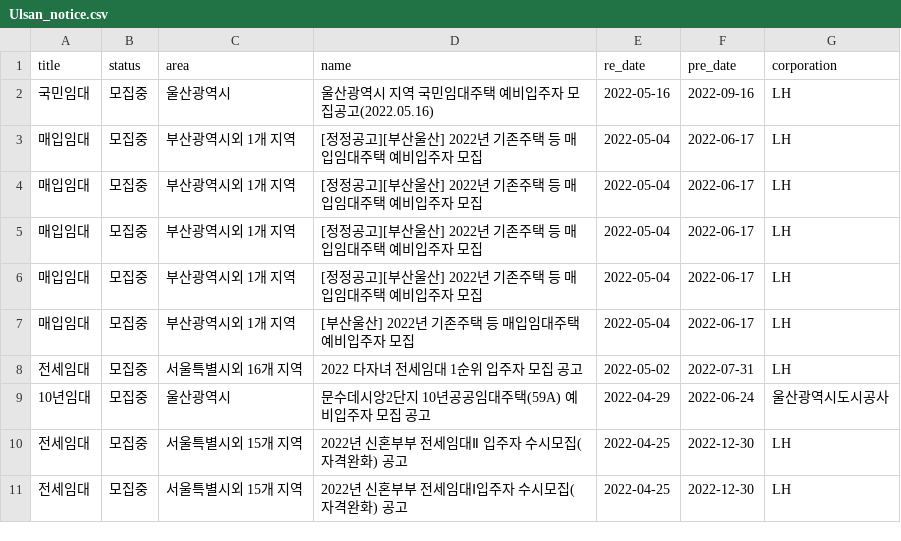
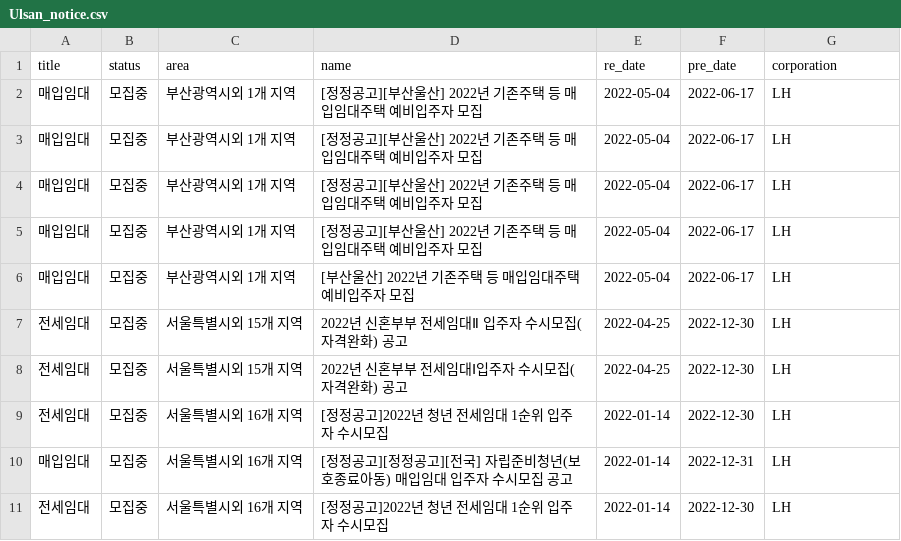
Before and after one commit to SiriN1234/my-home, a CSV file: app/crawl/region_data/Ulsan_notice.csv, drawn as a sheet; removed rows and columns are numbered as before the commit, all else as after; the diff names each change by its address in the sheet, - before the commit and + after, or states it on an @@ line.

```diff
--- a/app/crawl/region_data/Ulsan_notice.csv
+++ b/app/crawl/region_data/Ulsan_notice.csv
-row 2: 국민임대 | 모집중 | 울산광역시 | 울산광역시 지역 국민임대주택 예비입주자 모집공고(2022.05.16) | 2022-05-16 | 2022-09-16 | LH
-row 8: 전세임대 | 모집중 | 서울특별시외 16개 지역 | 2022 다자녀 전세임대 1순위 입주자 모집 공고 | 2022-05-02 | 2022-07-31 | LH
-row 9: 10년임대 | 모집중 | 울산광역시 | 문수데시앙2단지 10년공공임대주택(59A) 예비입주자 모집 공고 | 2022-04-29 | 2022-06-24 | 울산광역시도시공사
+row 9: 전세임대 | 모집중 | 서울특별시외 16개 지역 | [정정공고]2022년 청년 전세임대 1순위 입주자 수시모집 | 2022-01-14 | 2022-12-30 | LH
+row 10: 매입임대 | 모집중 | 서울특별시외 16개 지역 | [정정공고][정정공고][전국] 자립준비청년(보호종료아동) 매입임대 입주자 수시모집 공고 | 2022-01-14 | 2022-12-31 | LH
+row 11: 전세임대 | 모집중 | 서울특별시외 16개 지역 | [정정공고]2022년 청년 전세임대 1순위 입주자 수시모집 | 2022-01-14 | 2022-12-30 | LH
```
Also changed, not shown: app/crawl/region_data/Gyeonggi_notice.csv, app/crawl/region_data/Gyeonggi_url.csv, 18 other files.
